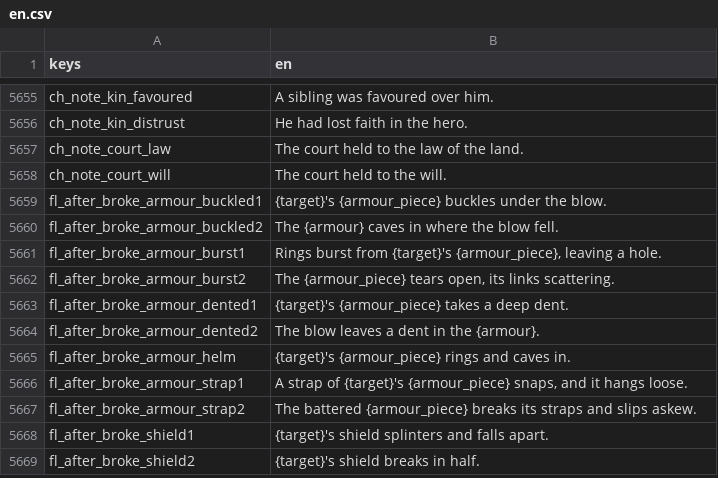
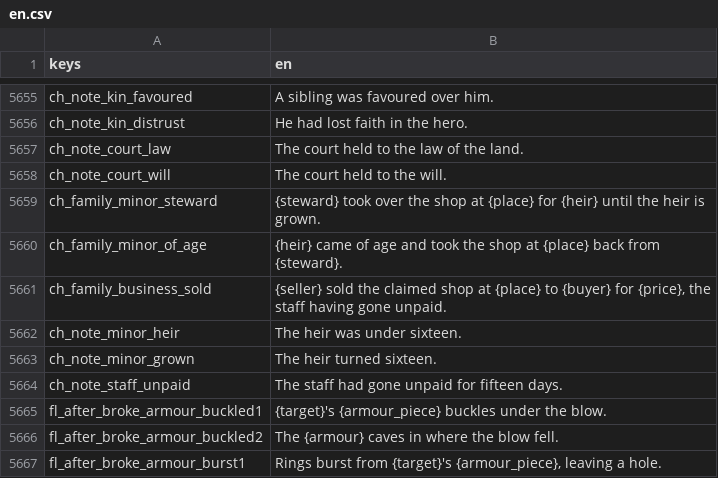
Before and after one commit to moneybagboyz/Falling-Leaves-Ravensguard, a CSV file: src/Ravensguard.Game/localization/en.csv, drawn as a sheet; only a part is shown, gaps mark what is left out; the shorter side is filled out with more unchanged rows; the diff names each change by its address in the sheet, - before the commit and + after, or states it on an @@ line.

```diff
--- a/src/Ravensguard.Game/localization/en.csv
+++ b/src/Ravensguard.Game/localization/en.csv
+row 5659: ch_family_minor_steward | {steward} took over the shop at {place} for {heir} until the heir is grown.
+row 5660: ch_family_minor_of_age | {heir} came of age and took the shop at {place} back from {steward}.
+row 5661: ch_family_business_sold | {seller} sold the claimed shop at {place} to {buyer} for {price}, the staff having gone unpaid.
+row 5662: ch_note_minor_heir | The heir was under sixteen.
+row 5663: ch_note_minor_grown | The heir turned sixteen.
+row 5664: ch_note_staff_unpaid | The staff had gone unpaid for fifteen days.
```
Also changed, not shown: 8 other files.
